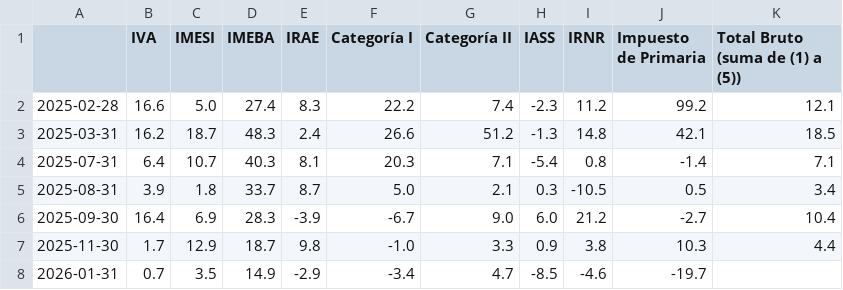
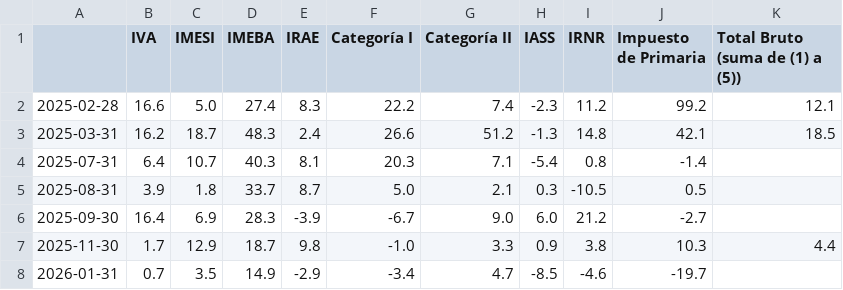
Before and after one commit to rxavier/econuy-extras, a CSV file: econuy_extras/retrieval/taxes_pdf.csv, drawn as a sheet.

Commit message:
Commit from GitHub Actions (taxes_pdf)

```diff
--- a/econuy_extras/retrieval/taxes_pdf.csv
+++ b/econuy_extras/retrieval/taxes_pdf.csv
@@ -3,5 +3,5 @@
 2025-03-31,16.2,18.7,48.3,2.4,26.6,51.2,-1.3,14.8,42.1,18.5
-2025-07-31,6.4,10.7,40.3,8.1,20.3,7.1,-5.4,0.8,-1.4,7.1
-2025-08-31,3.9,1.8,33.7,8.7,5.0,2.1,0.3,-10.5,0.5,3.4
-2025-09-30,16.4,6.9,28.3,-3.9,-6.7,9.0,6.0,21.2,-2.7,10.4
+2025-07-31,6.4,10.7,40.3,8.1,20.3,7.1,-5.4,0.8,-1.4,
+2025-08-31,3.9,1.8,33.7,8.7,5.0,2.1,0.3,-10.5,0.5,
+2025-09-30,16.4,6.9,28.3,-3.9,-6.7,9.0,6.0,21.2,-2.7,
 2025-11-30,1.7,12.9,18.7,9.8,-1.0,3.3,0.9,3.8,10.3,4.4
```
